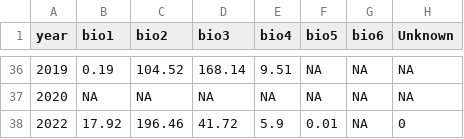
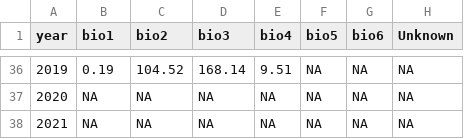
Before and after one commit to KeithLewis99/IPM, a CSV file: data/capelin_biomass_1985-2022.csv, drawn as a sheet; only a part is shown, gaps mark what is left out; removed rows and columns are numbered as before the commit, all else as after; the diff names each change by its address in the sheet, - before the commit and + after, or states it on an @@ line.

```diff
--- a/data/capelin_biomass_1985-2022.csv
+++ b/data/capelin_biomass_1985-2022.csv
-row 38: 2022 | 17.92 | 196.46 | 41.72 | 5.9 | 0.01 | NA | 0
+row 38: 2021 | NA | NA | NA | NA | NA | NA | NA
```
Also changed, not shown: data/CAA.csv, data/derived/capelin_abundance_1985-2022.csv, 3 other files.
